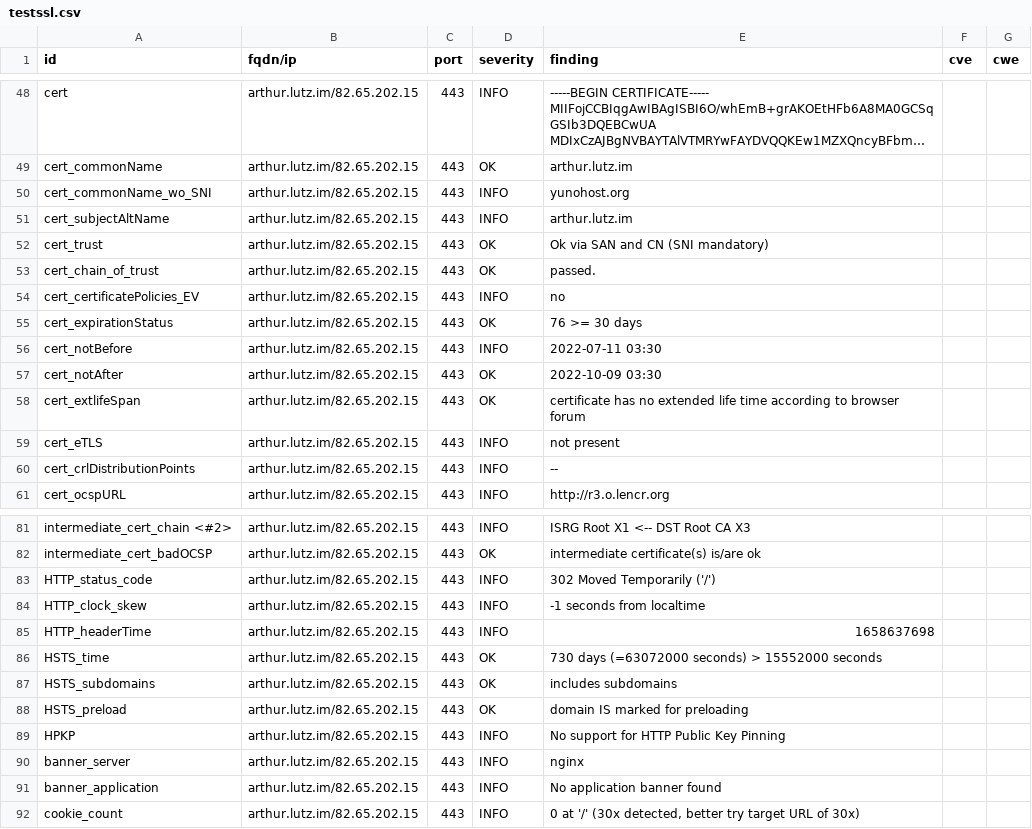
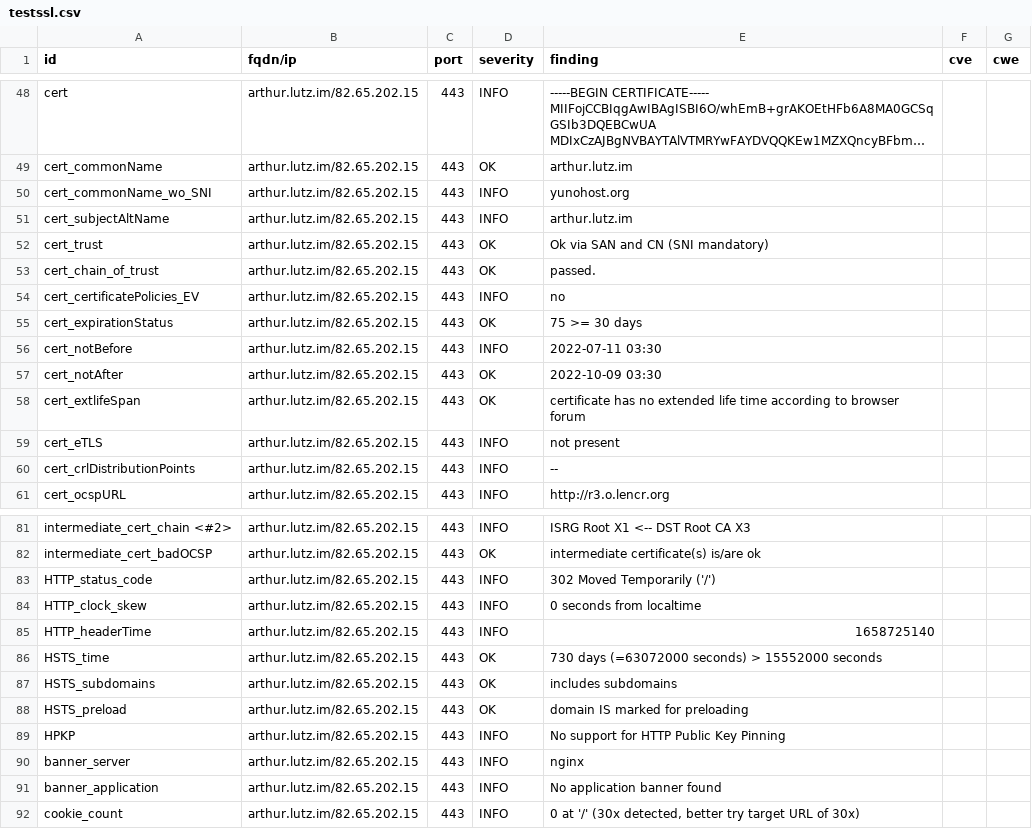
Before and after one commit to arthurlutz/dashlord, a CSV file: results/aHR0cHM6Ly9hcnRodXIubHV0ei5pbS9ibG9nLw==/testssl.csv, drawn as a sheet; only a part is shown, gaps mark what is left out; long unchanged cells end in ….

```diff
--- a/results/aHR0cHM6Ly9hcnRodXIubHV0ei5pbS9ibG9nLw==/testssl.csv
+++ b/results/aHR0cHM6Ly9hcnRodXIubHV0ei5pbS9ibG9nLw==/testssl.csv
@@ -54,3 +54,3 @@
 "cert_certificatePolicies_EV","arthur.lutz.im/82.65.202.15","443","INFO","no","",""
-"cert_expirationStatus","arthur.lutz.im/82.65.202.15","443","OK","76 >= 30 days","",""
+"cert_expirationStatus","arthur.lutz.im/82.65.202.15","443","OK","75 >= 30 days","",""
 "cert_notBefore","arthur.lutz.im/82.65.202.15","443","INFO","2022-07-11 03:30","",""
@@ -83,4 +83,4 @@
 "HTTP_status_code","arthur.lutz.im/82.65.202.15","443","INFO","302 Moved Temporarily ('/')","",""
-"HTTP_clock_skew","arthur.lutz.im/82.65.202.15","443","INFO","-1 seconds from localtime","",""
-"HTTP_headerTime","arthur.lutz.im/82.65.202.15","443","INFO","1658637698","",""
+"HTTP_clock_skew","arthur.lutz.im/82.65.202.15","443","INFO","0 seconds from localtime","",""
+"HTTP_headerTime","arthur.lutz.im/82.65.202.15","443","INFO","1658725140","",""
 "HSTS_time","arthur.lutz.im/82.65.202.15","443","OK","730 days (=63072000 seconds) > 15552000 seconds","",""
```
Also changed, not shown: 11 other files.
